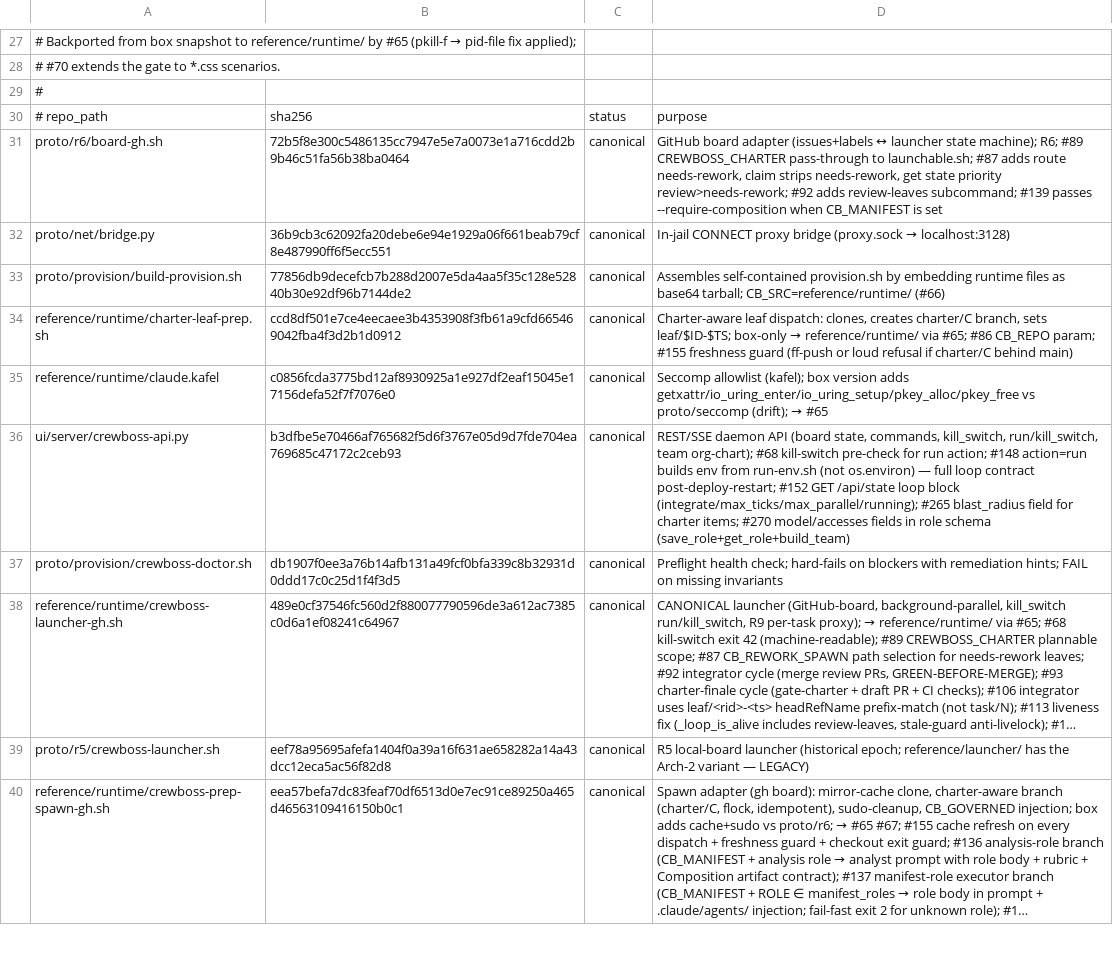
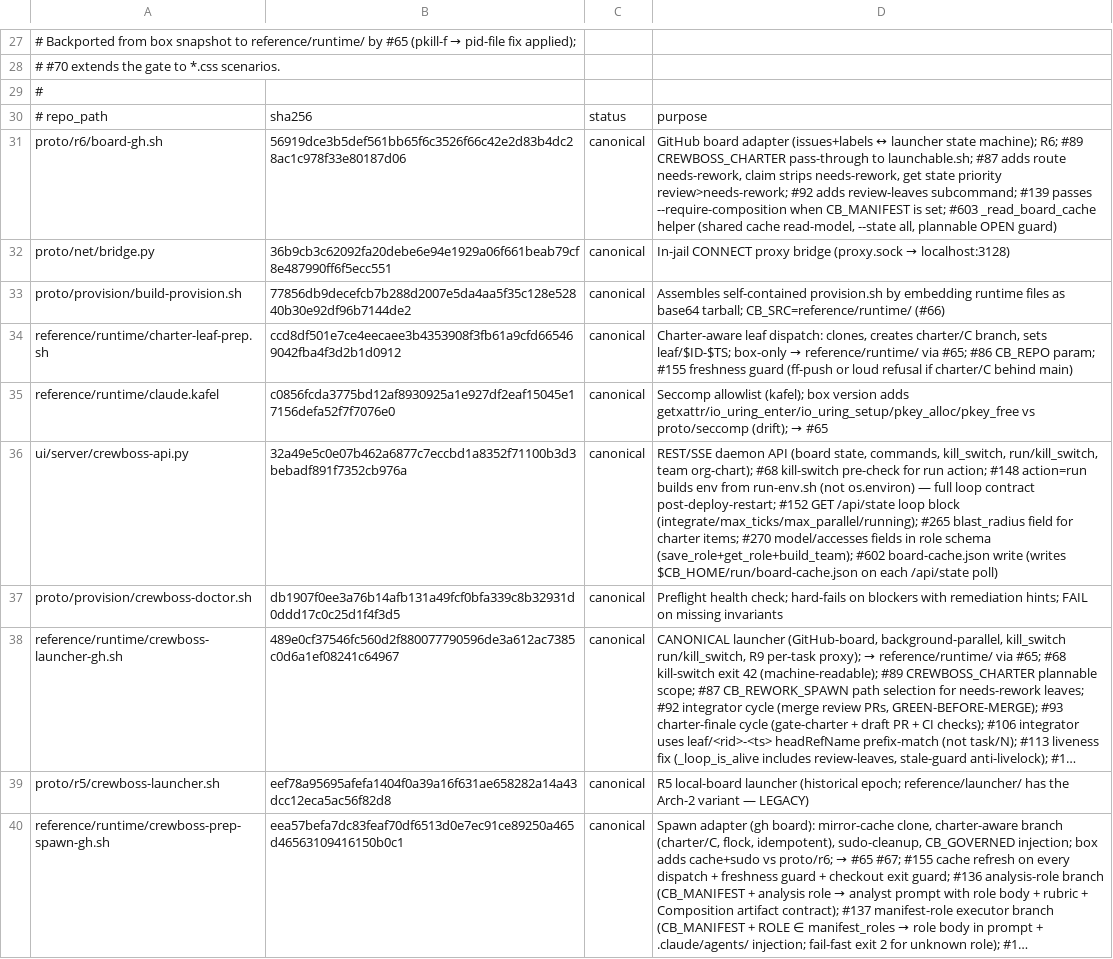
Before and after one commit to ruslan-shaydullin/crewboss, a TSV file: reference/runtime-manifest.tsv, drawn as a sheet; only a part is shown, gaps mark what is left out; long unchanged cells end in …; the diff names each change by its address in the sheet, - before the commit and + after, or states it on an @@ line.

```diff
--- a/reference/runtime-manifest.tsv
+++ b/reference/runtime-manifest.tsv
-B31: 72b5f8e300c5486135cc7947e5e7a0073e1a716cdd2b9b46c51fa56b38ba0464
+B31: 56919dce3b5def561bb65f6c3526f66c42e2d83b4dc28ac1c978f33e80187d06
-D31: …CB_MANIFEST is set
+D31: …CB_MANIFEST is set; #603 _read_board_cache helper (shared cache read-model, --state all, plannable OPEN guard)
-B36: b3dfbe5e70466af765682f5d6f3767e05d9d7fde704ea769685c47172c2ceb93
+B36: 32a49e5c0e07b462a6877c7eccbd1a8352f71100b3d3bebadf891f7352cb976a
-D36: …role schema (save_role+get_role+build_team)
+D36: …role schema (save_role+get_role+build_team); #602 board-cache.json write (writes $CB_HOME/run/board-cache.json on each /api/state poll)
```
Also changed, not shown: 1 other file.
